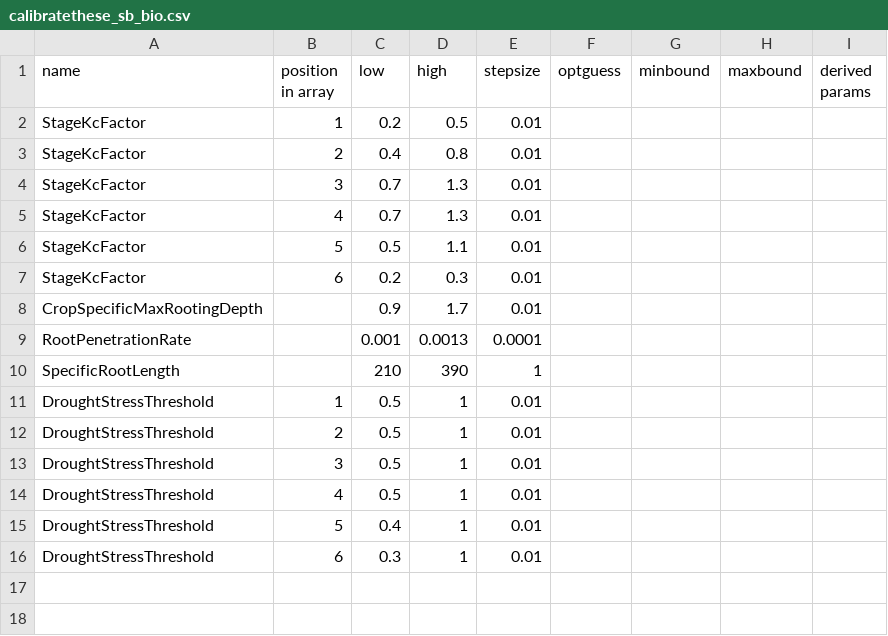
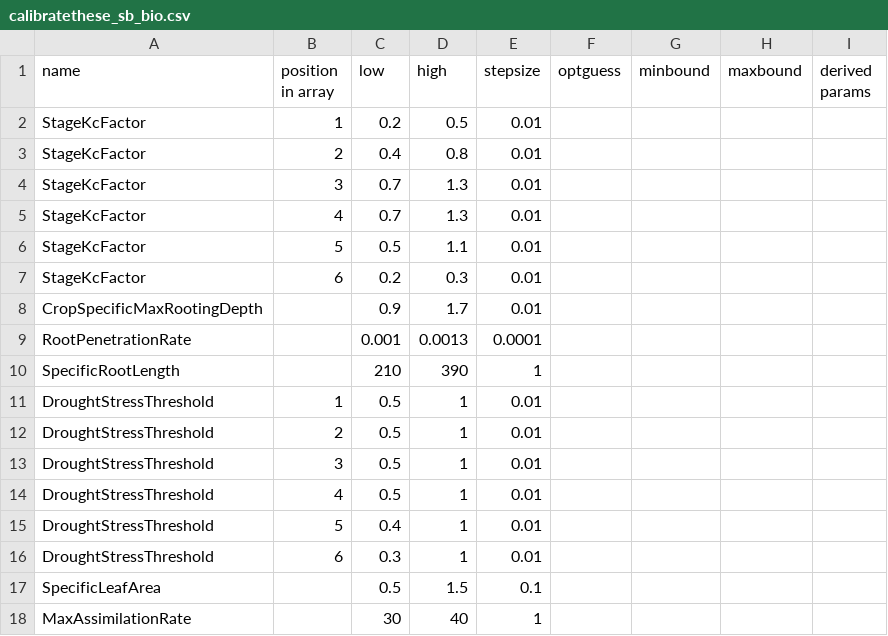
Before and after one commit to zalf-rpm/muencheberg_v140_calibration, a CSV file: calibratethese_sb_bio.csv, drawn as a sheet; the diff names each change by its address in the sheet, - before the commit and + after, or states it on an @@ line.

```diff
--- a/calibratethese_sb_bio.csv
+++ b/calibratethese_sb_bio.csv
+row 17: SpecificLeafArea |  | 0.5 | 1.5 | 0.1
+row 18: MaxAssimilationRate |  | 30 | 40 | 1
```
Also changed, not shown: calibratethese_sm_bio.csv, calibratethese_sw_bio.csv, 2 other files.
